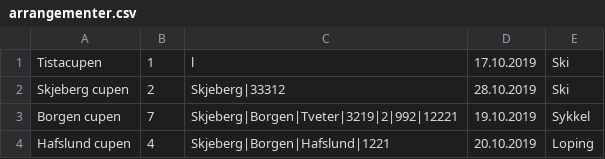
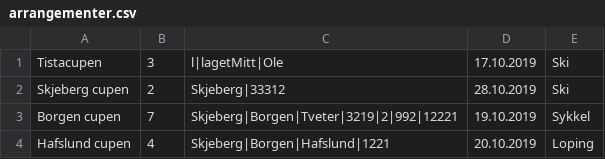
Before and after one commit to SnorreW/Gruppe9, a CSV file: gruppeeksamen/out/production/gruppeeksamen/gruppeeksamen/arrangementer.csv, drawn as a sheet.

```diff
--- a/gruppeeksamen/out/production/gruppeeksamen/gruppeeksamen/arrangementer.csv
+++ b/gruppeeksamen/out/production/gruppeeksamen/gruppeeksamen/arrangementer.csv
@@ -1,2 +1,2 @@
-Tistacupen;1;l;17.10.2019;Ski
+Tistacupen;3;l|lagetMitt|Ole;17.10.2019;Ski
 Skjeberg cupen;2;Skjeberg|33312;28.10.2019;Ski
```
Also changed, not shown: gruppeeksamen/src/gruppeeksamen/arrangementer.csv, 2 other files.
